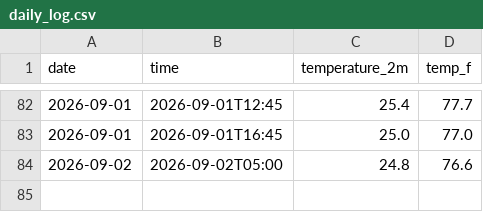
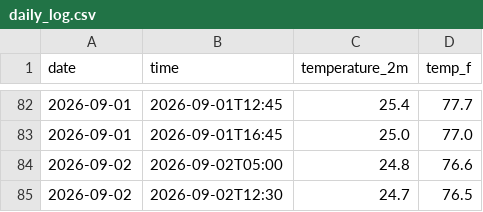
Before and after one commit to emilywang0619-blip/Weather-Tracker, a CSV file: daily_log.csv, drawn as a sheet; only a part is shown, gaps mark what is left out; the diff names each change by its address in the sheet, - before the commit and + after, or states it on an @@ line.

```diff
--- a/daily_log.csv
+++ b/daily_log.csv
+row 85: 2026-09-02 | 2026-09-02T12:30 | 24.7 | 76.5
```
Also changed, not shown: 1 other file.
